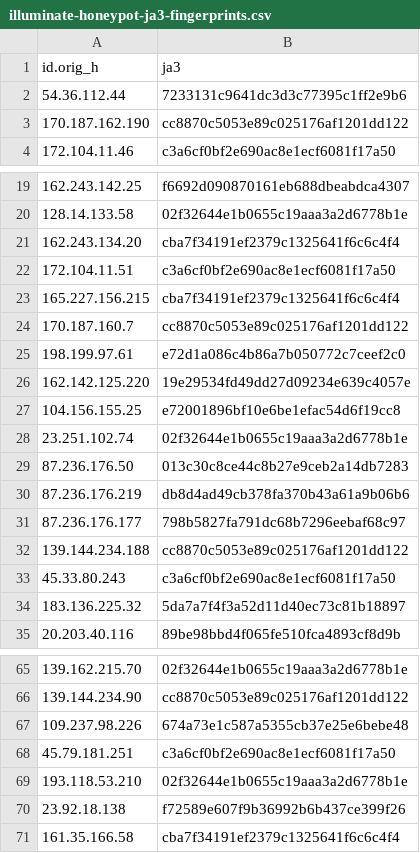
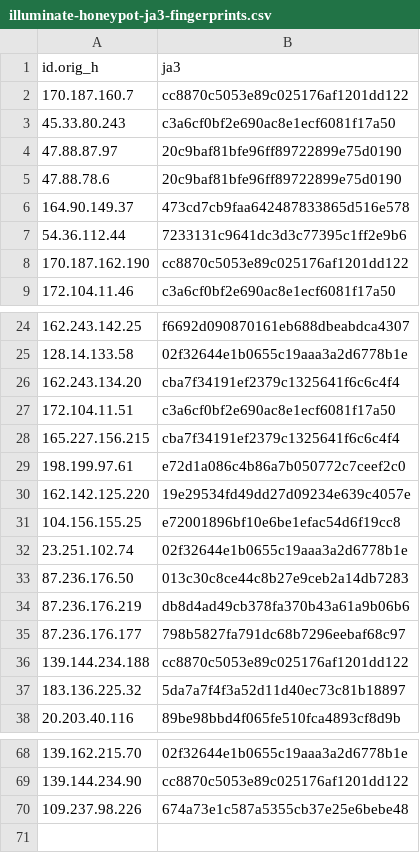
Before and after one commit to LeargasSecurity/ja3-fingerprint-repository, a CSV file: illuminate-honeypot-ja3-fingerprints.csv, drawn as a sheet; only a part is shown, gaps mark what is left out.

```diff
--- a/illuminate-honeypot-ja3-fingerprints.csv
+++ b/illuminate-honeypot-ja3-fingerprints.csv
@@ -1,2 +1,7 @@
 id.orig_h,ja3
+170.187.160.7,cc8870c5053e89c025176af1201dd122
+45.33.80.243,c3a6cf0bf2e690ac8e1ecf6081f17a50
+47.88.87.97,20c9baf81bfe96ff89722899e75d0190
+47.88.78.6,20c9baf81bfe96ff89722899e75d0190
+164.90.149.37,473cd7cb9faa642487833865d516e578
 54.36.112.44,7233131c9641dc3d3c77395c1ff2e9b6
@@ -23,3 +28,2 @@ id.orig_h,ja3
 165.227.156.215,cba7f34191ef2379c1325641f6c6c4f4
-170.187.160.7,cc8870c5053e89c025176af1201dd122
 198.199.97.61,e72d1a086c4b86a7b050772c7ceef2c0
@@ -32,3 +36,2 @@ id.orig_h,ja3
 139.144.234.188,cc8870c5053e89c025176af1201dd122
-45.33.80.243,c3a6cf0bf2e690ac8e1ecf6081f17a50
 183.136.225.32,5da7a7f4f3a52d11d40ec73c81b18897
@@ -67,5 +70 @@ id.orig_h,ja3
 109.237.98.226,674a73e1c587a5355cb37e25e6bebe48
-45.79.181.251,c3a6cf0bf2e690ac8e1ecf6081f17a50
-193.118.53.210,02f32644e1b0655c19aaa3a2d6778b1e
-23.92.18.138,f72589e607f9b36992b6b437ce399f26
-161.35.166.58,cba7f34191ef2379c1325641f6c6c4f4
```
Also changed, not shown: 1 other file.
